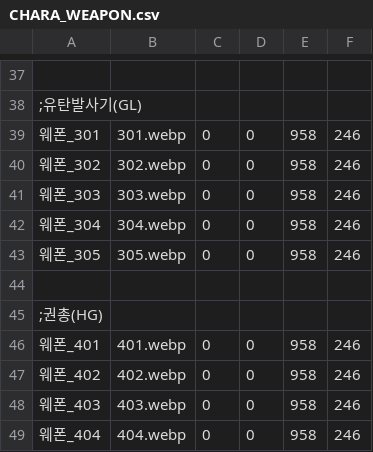
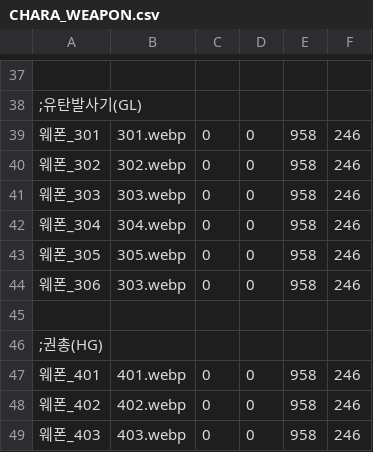
Before and after one commit to echintoad/eraBAK-, a CSV file: resources/Weapon/CHARA_WEAPON.csv, drawn as a sheet; only a part is shown, gaps mark what is left out; the shorter side is filled out with more unchanged rows; the diff names each change by its address in the sheet, - before the commit and + after, or states it on an @@ line.

```diff
--- a/resources/Weapon/CHARA_WEAPON.csv
+++ b/resources/Weapon/CHARA_WEAPON.csv
+row 44: 웨폰_306 | 303.webp | 0 | 0 | 958 | 246
```
Also changed, not shown: CSV/Chara/Chara35 유즈.csv, 3 other files.
